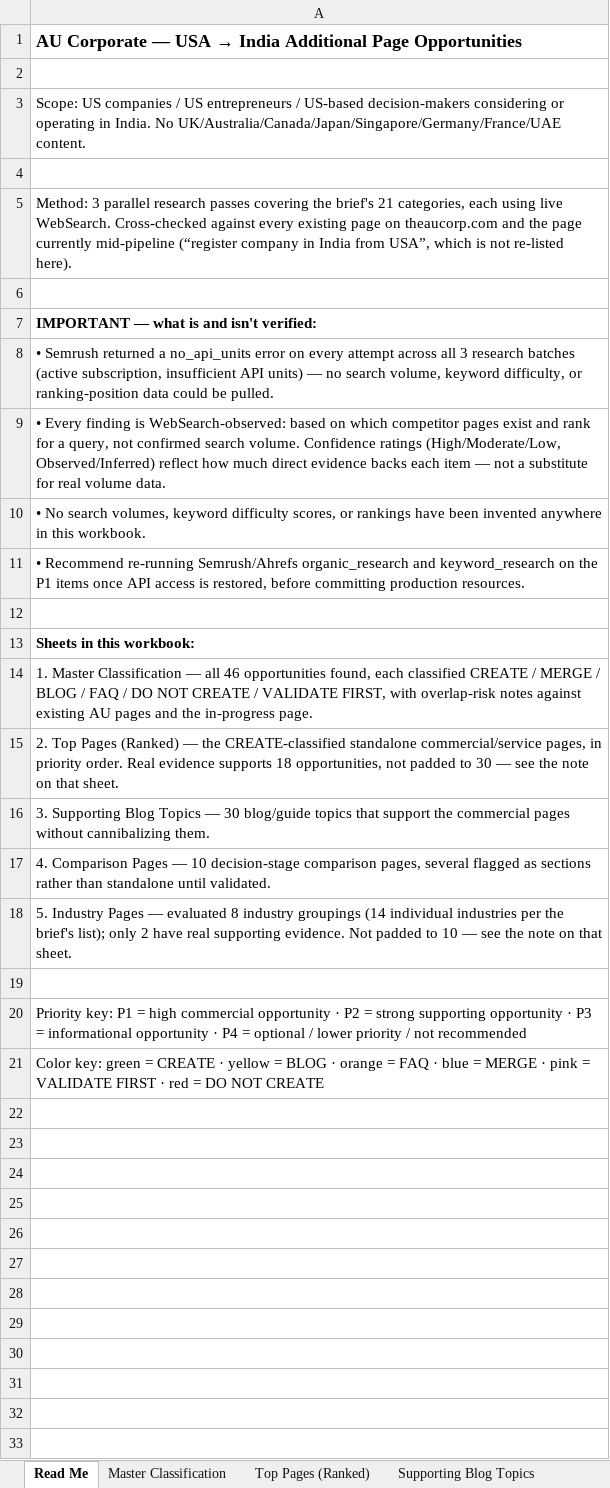
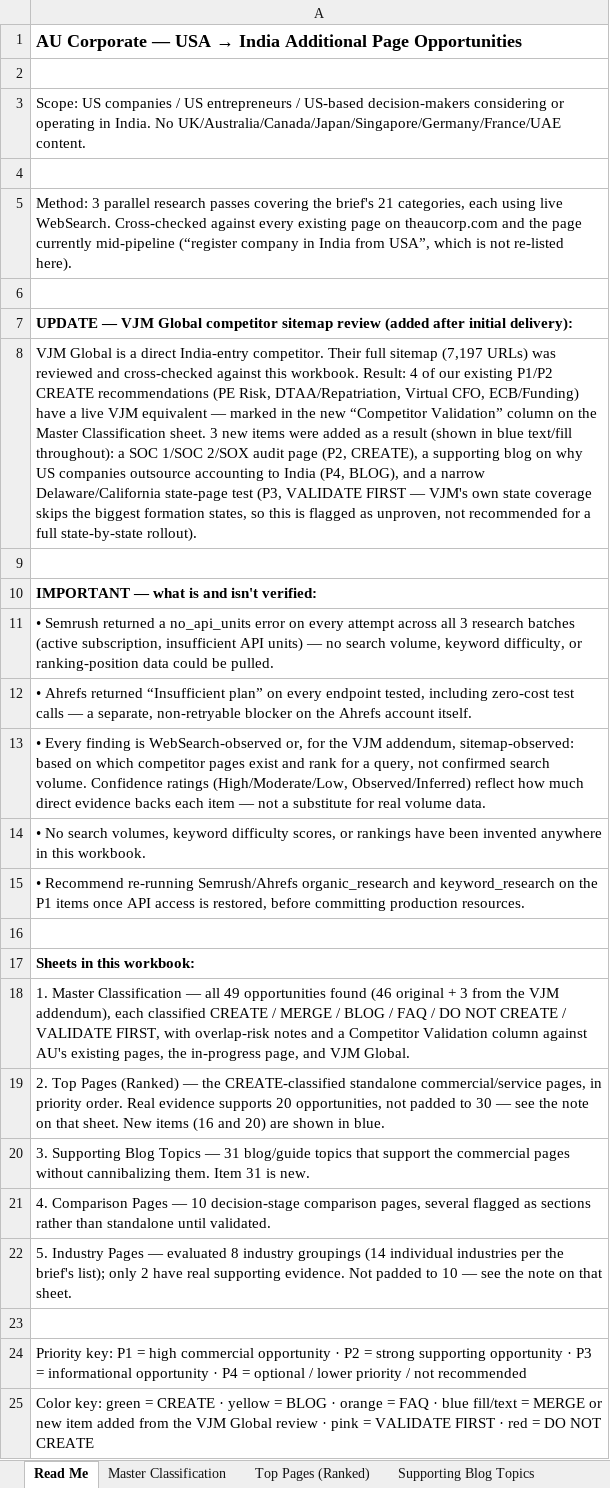
Before and after one commit to abhishekjaiin/Aucorporate, an Excel workbook: content-ops/keyword-database/usa-research/AU_Corporate_USA_India_Page_Opportunities.xlsx, sheet Read Me, drawn as a sheet; values as stored, in another font and other column widths than the file's, no borders; addresses are those after the commit; the diff names each change by its address in the sheet, - before the commit and + after, or states it on an @@ line.

```diff
--- a/content-ops/keyword-database/usa-research/AU_Corporate_USA_India_Page_Opportunities.xlsx (sheet Read Me)
+++ b/content-ops/keyword-database/usa-research/AU_Corporate_USA_India_Page_Opportunities.xlsx (sheet Read Me)
+row 7: UPDATE — VJM Global competitor sitemap review (added after initial delivery):
+row 8: VJM Global is a direct India-entry competitor. Their full sitemap (7,197 URLs) was reviewed and cross-checked against this workbook. Result: 4 of our existing P1/P2 CREATE recommendations (PE Risk, DTAA/Repatriation, Virtual CFO, ECB/Funding) have a live VJM equivalent — marked in the new “Competitor Validation” column on the Master Classification sheet. 3 new items were added as a result (shown in blue text/fill throughout): a SOC 1/SOC 2/SOX audit page (P2, CREATE), a supporting blog on why US companies outsource accounting to India (P4, BLOG), and a narrow Delaware/California state-page test (P3, VALIDATE FIRST — VJM's own state coverage skips the biggest formation states, so this is flagged as unproven, not recommended for a full state-by-state rollout).
+row 9: (empty)
-A12: • Every finding is WebSearch-observed: based on which competitor pages exist and rank for a query, not confirmed search volume. Confidence ratings (High/Moderate/Low, Observed/Inferred) reflect how much direct evidence backs each item — not a substitute for real volume data.
+A12: • Ahrefs returned “Insufficient plan” on every endpoint tested, including zero-cost test calls — a separate, non-retryable blocker on the Ahrefs account itself.
+row 13: • Every finding is WebSearch-observed or, for the VJM addendum, sitemap-observed: based on which competitor pages exist and rank for a query, not confirmed search volume. Confidence ratings (High/Moderate/Low, Observed/Inferred) reflect how much direct evidence backs each item — not a substitute for real volume data.
-A18: …— all 46 opportunities found, each classified CREATE / MERGE / BLOG / FAQ / DO NOT CREATE / VALIDATE FIRST, with overlap-risk notes against existing AU pages and the in-progress page.
+A18: …— all 49 opportunities found (46 original + 3 from the VJM addendum), each classified CREATE / MERGE / BLOG / FAQ / DO NOT CREATE / VALIDATE FIRST, with overlap-risk notes and a Competitor Validation column against AU's existing pages, the in-progress page, and VJM Global.
-A19: …evidence supports 18 opportunities, not padded to 30 — see the note on that sheet.
+A19: …evidence supports 20 opportunities, not padded to 30 — see the note on that sheet. New items (16 and 20) are shown in blue.
-A20: …Topics — 30 blog/guide topics that support the commercial pages without cannibalizing them.
+A20: …Topics — 31 blog/guide topics that support the commercial pages without cannibalizing them. Item 31 is new.
-A25: …· blue = MERGE · pink…
+A25: …· blue fill/text = MERGE or new item added from the VJM Global review · pink…
```
Also changed, not shown: sheet Master Classification, sheet Top Pages (Ranked), sheet Supporting Blog Topics.
